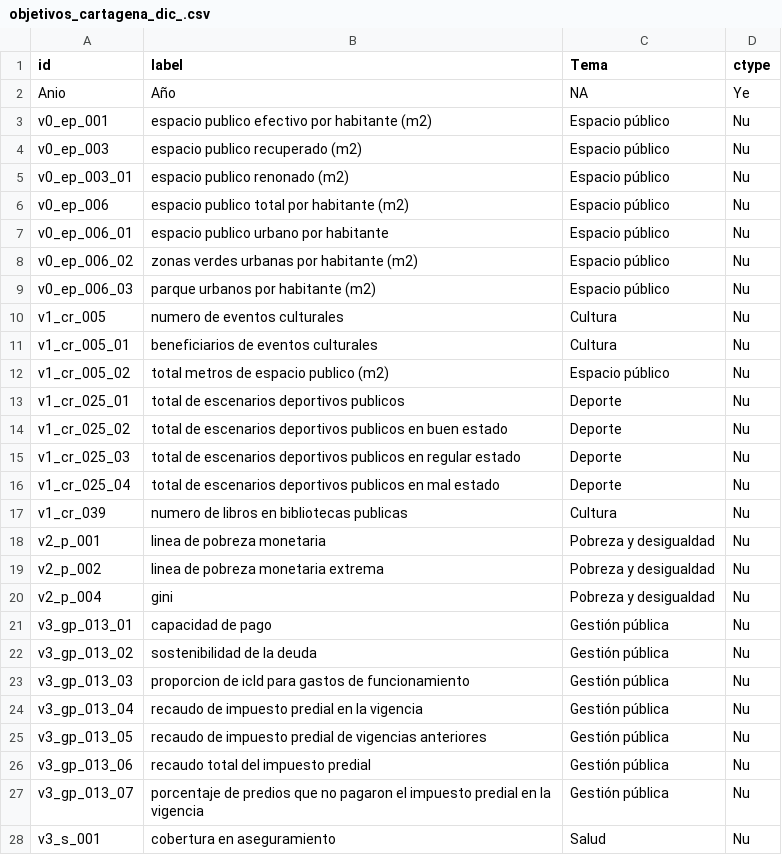
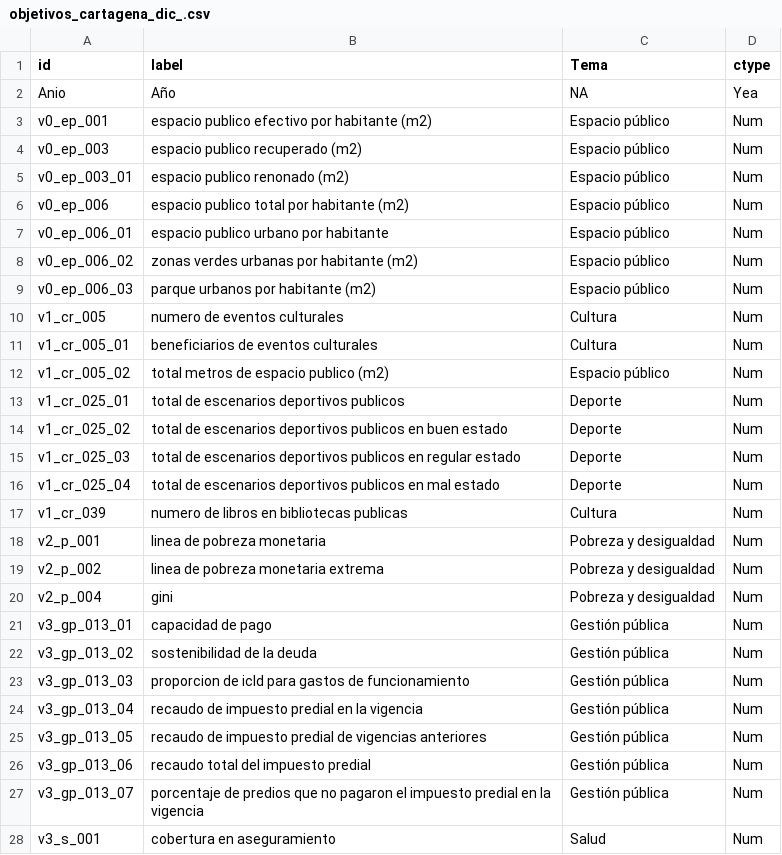
Before and after one commit to jpmarindiaz/datafringe, a CSV file: inst/fringes/objetivos/objetivos_cartagena_dic_.csv, drawn as a sheet; only a part is shown; the diff covers the shown part only.

```diff
--- a/inst/fringes/objetivos/objetivos_cartagena_dic_.csv
+++ b/inst/fringes/objetivos/objetivos_cartagena_dic_.csv
@@ -1,28 +1,28 @@
 id,label,Tema,ctype
-Anio,Año,NA,Ye
-v0_ep_001,espacio publico efectivo por habitante (m2),Espacio público,Nu
-v0_ep_003,espacio publico recuperado (m2),Espacio público,Nu
-v0_ep_003_01,espacio publico renonado (m2),Espacio público,Nu
-v0_ep_006,espacio publico total por habitante (m2),Espacio público,Nu
-v0_ep_006_01,espacio publico urbano por habitante,Espacio público,Nu
-v0_ep_006_02,zonas verdes urbanas por habitante (m2),Espacio público,Nu
-v0_ep_006_03,parque urbanos por habitante (m2),Espacio público,Nu
-v1_cr_005,numero de eventos culturales,Cultura,Nu
-v1_cr_005_01,beneficiarios de eventos culturales,Cultura,Nu
-v1_cr_005_02,total metros de espacio publico (m2),Espacio público,Nu
-v1_cr_025_01,total de escenarios deportivos publicos,Deporte,Nu
-v1_cr_025_02,total de escenarios deportivos publicos en buen estado,Deporte,Nu
-v1_cr_025_03,total de escenarios deportivos publicos en regular estado,Deporte,Nu
-v1_cr_025_04,total de escenarios deportivos publicos en mal estado,Deporte,Nu
-v1_cr_039,numero de libros en bibliotecas publicas,Cultura,Nu
-v2_p_001,linea de pobreza monetaria,Pobreza y desigualdad,Nu
-v2_p_002,linea de pobreza monetaria extrema,Pobreza y desigualdad,Nu
-v2_p_004,gini,Pobreza y desigualdad,Nu
-v3_gp_013_01,capacidad de pago,Gestión pública,Nu
-v3_gp_013_02,sostenibilidad de la deuda,Gestión pública,Nu
-v3_gp_013_03,proporcion de icld para gastos de funcionamiento,Gestión pública,Nu
-v3_gp_013_04,recaudo de impuesto predial en la vigencia,Gestión pública,Nu
-v3_gp_013_05,recaudo de impuesto predial de vigencias anteriores,Gestión pública,Nu
-v3_gp_013_06,recaudo total del impuesto predial,Gestión pública,Nu
-v3_gp_013_07,porcentaje de predios que no pagaron el impuesto predial en la vigencia,Gestión pública,Nu
-v3_s_001,cobertura en aseguramiento,Salud,Nu
+Anio,Año,NA,Yea
+v0_ep_001,espacio publico efectivo por habitante (m2),Espacio público,Num
+v0_ep_003,espacio publico recuperado (m2),Espacio público,Num
+v0_ep_003_01,espacio publico renonado (m2),Espacio público,Num
+v0_ep_006,espacio publico total por habitante (m2),Espacio público,Num
+v0_ep_006_01,espacio publico urbano por habitante,Espacio público,Num
+v0_ep_006_02,zonas verdes urbanas por habitante (m2),Espacio público,Num
+v0_ep_006_03,parque urbanos por habitante (m2),Espacio público,Num
+v1_cr_005,numero de eventos culturales,Cultura,Num
+v1_cr_005_01,beneficiarios de eventos culturales,Cultura,Num
+v1_cr_005_02,total metros de espacio publico (m2),Espacio público,Num
+v1_cr_025_01,total de escenarios deportivos publicos,Deporte,Num
+v1_cr_025_02,total de escenarios deportivos publicos en buen estado,Deporte,Num
+v1_cr_025_03,total de escenarios deportivos publicos en regular estado,Deporte,Num
+v1_cr_025_04,total de escenarios deportivos publicos en mal estado,Deporte,Num
+v1_cr_039,numero de libros en bibliotecas publicas,Cultura,Num
+v2_p_001,linea de pobreza monetaria,Pobreza y desigualdad,Num
+v2_p_002,linea de pobreza monetaria extrema,Pobreza y desigualdad,Num
+v2_p_004,gini,Pobreza y desigualdad,Num
+v3_gp_013_01,capacidad de pago,Gestión pública,Num
+v3_gp_013_02,sostenibilidad de la deuda,Gestión pública,Num
+v3_gp_013_03,proporcion de icld para gastos de funcionamiento,Gestión pública,Num
+v3_gp_013_04,recaudo de impuesto predial en la vigencia,Gestión pública,Num
+v3_gp_013_05,recaudo de impuesto predial de vigencias anteriores,Gestión pública,Num
+v3_gp_013_06,recaudo total del impuesto predial,Gestión pública,Num
+v3_gp_013_07,porcentaje de predios que no pagaron el impuesto predial en la vigencia,Gestión pública,Num
+v3_s_001,cobertura en aseguramiento,Salud,Num
```
Also changed, not shown: 148 edited cells elsewhere in this file, inst/fringes/objetivos/objetivos_cali_dic_.csv, inst/fringes/objetivos/objetivos_comparada_dic_.csv, 31 other files.
